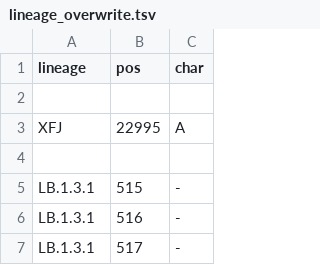
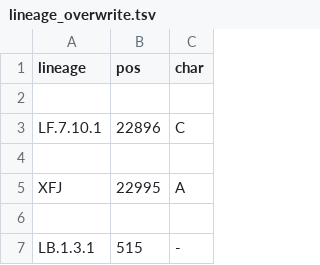
Before and after one commit to neherlab/nextclade_data_workflows, a TSV file: sars-cov-2/profiles/clades/lineage_overwrite.tsv, drawn as a sheet; only a part is shown; the shorter side is filled out with more unchanged rows; the diff names each change by its address in the sheet, - before the commit and + after, or states it on an @@ line.

Commit message:
Improve overwrite

```diff
--- a/sars-cov-2/profiles/clades/lineage_overwrite.tsv
+++ b/sars-cov-2/profiles/clades/lineage_overwrite.tsv
+row 3: LF.7.10.1 | 22896 | C
+row 4: (empty)
```
